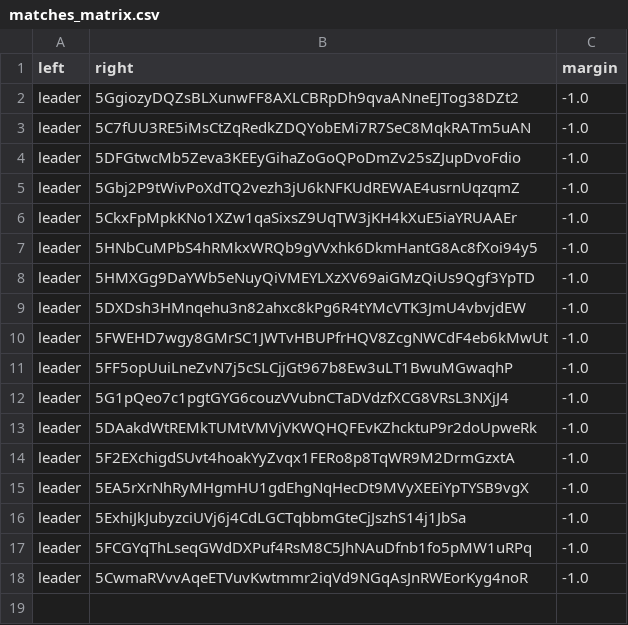
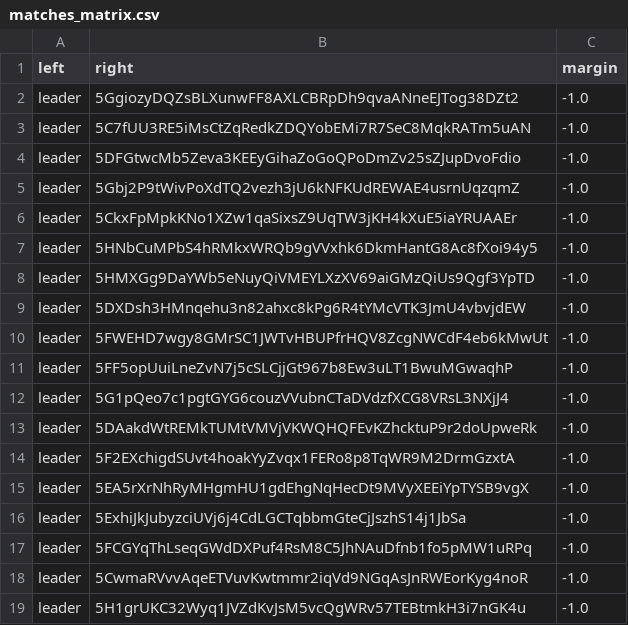
Before and after one commit to 404-Repo/404-active-competition, a CSV file: rounds/6/matches_matrix.csv, drawn as a sheet; the diff names each change by its address in the sheet, - before the commit and + after, or states it on an @@ line.

Commit message:
Update matches matrix for round 6

```diff
--- a/rounds/6/matches_matrix.csv
+++ b/rounds/6/matches_matrix.csv
+row 19: leader | 5H1grUKC32Wyq1JVZdKvJsM5vcQgWRv57TEBtmkH3i7nGK4u | -1.0
```
